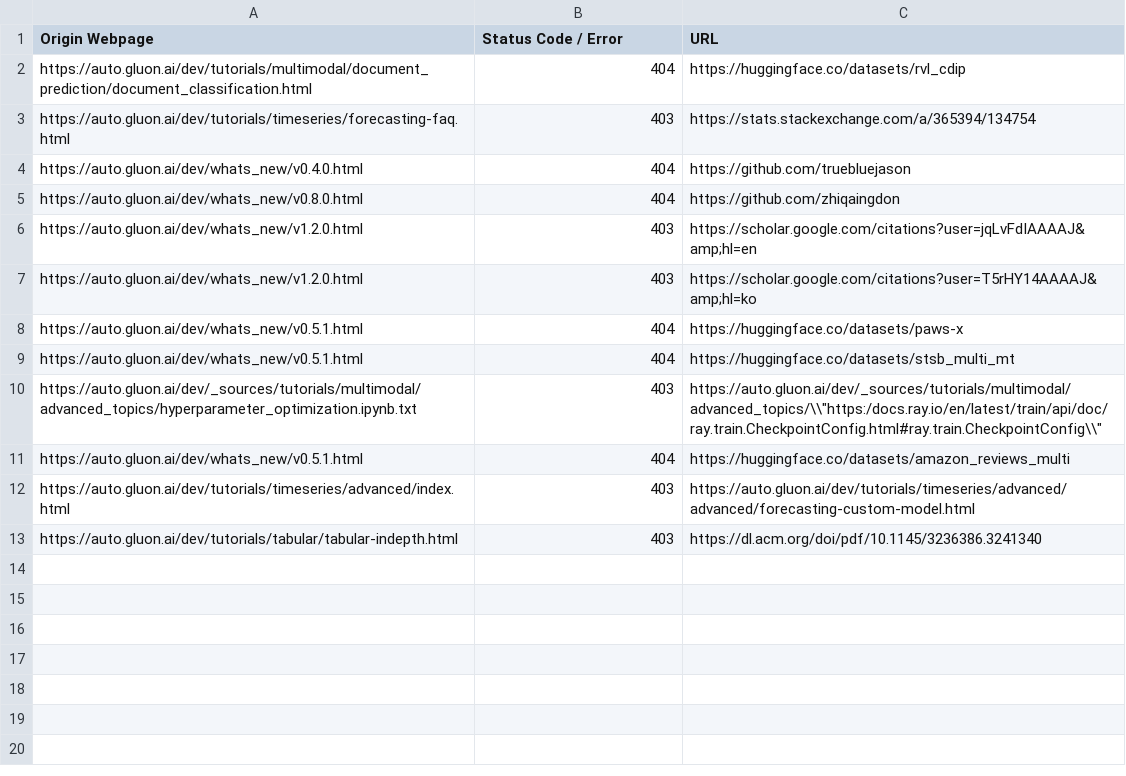
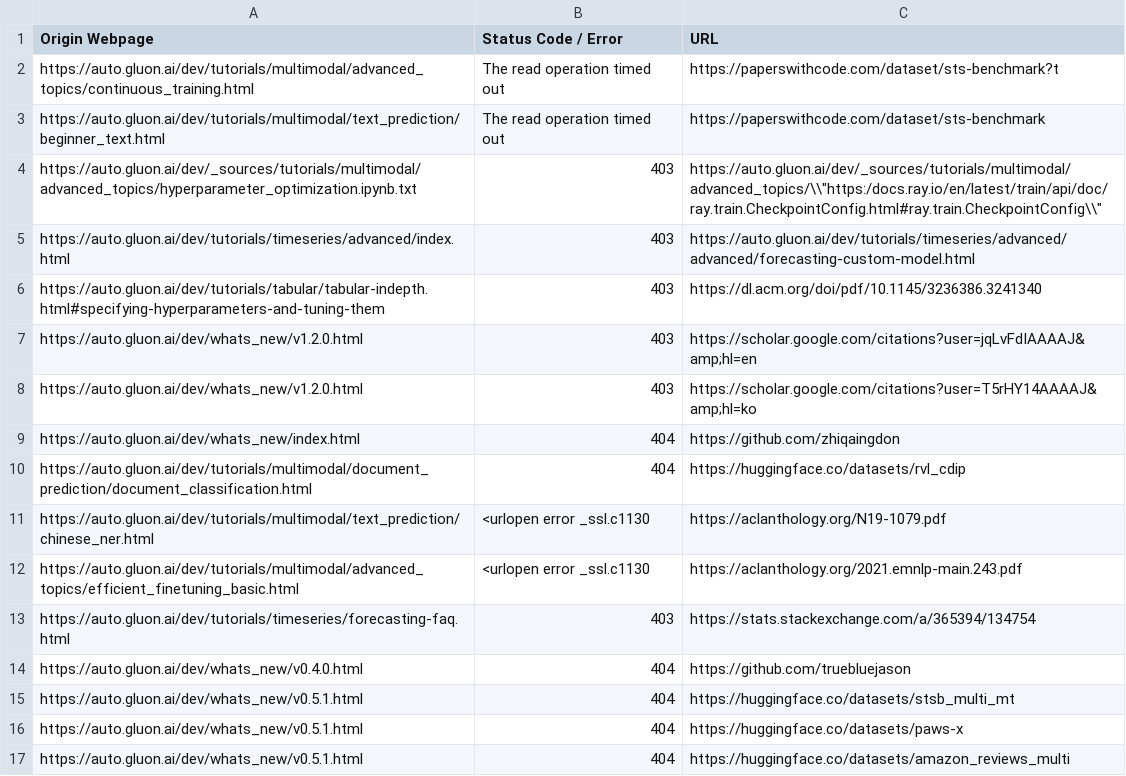
Before and after one commit to autogluon/autogluon-brokenlinks, a CSV file: Broken Links Dev.csv, drawn as a sheet.

```diff
--- a/Broken Links Dev.csv
+++ b/Broken Links Dev.csv
@@ -1,13 +1,17 @@
 Origin Webpage,Status Code / Error,URL
+https://auto.gluon.ai/dev/tutorials/multimodal/advanced_topics/continuous_training.html ,The read operation timed out,https://paperswithcode.com/dataset/sts-benchmark?t
+https://auto.gluon.ai/dev/tutorials/multimodal/text_prediction/beginner_text.html ,The read operation timed out,https://paperswithcode.com/dataset/sts-benchmark
+https://auto.gluon.ai/dev/_sources/tutorials/multimodal/advanced_topics/hyperparameter_optimization.ipynb.txt ,403,"https://auto.gluon.ai/dev/_sources/tutorials/multimodal/advanced_topics/\\""https:/docs.ray.io/en/latest/train/api/doc/ray.train.CheckpointConfig.html#ray.train.CheckpointConfig\\"""
+https://auto.gluon.ai/dev/tutorials/timeseries/advanced/index.html ,403,https://auto.gluon.ai/dev/tutorials/timeseries/advanced/advanced/forecasting-custom-model.html
+https://auto.gluon.ai/dev/tutorials/tabular/tabular-indepth.html#specifying-hyperparameters-and-tuning-them ,403,https://dl.acm.org/doi/pdf/10.1145/3236386.3241340
+https://auto.gluon.ai/dev/whats_new/v1.2.0.html ,403,https://scholar.google.com/citations?user=jqLvFdIAAAAJ&amp;hl=en
+https://auto.gluon.ai/dev/whats_new/v1.2.0.html ,403,https://scholar.google.com/citations?user=T5rHY14AAAAJ&amp;hl=ko
+https://auto.gluon.ai/dev/whats_new/index.html ,404,https://github.com/zhiqaingdon
 https://auto.gluon.ai/dev/tutorials/multimodal/document_prediction/document_classification.html ,404,https://huggingface.co/datasets/rvl_cdip
+https://auto.gluon.ai/dev/tutorials/multimodal/text_prediction/chinese_ner.html ,<urlopen error _ssl.c1130,https://aclanthology.org/N19-1079.pdf
+https://auto.gluon.ai/dev/tutorials/multimodal/advanced_topics/efficient_finetuning_basic.html ,<urlopen error _ssl.c1130,https://aclanthology.org/2021.emnlp-main.243.pdf
 https://auto.gluon.ai/dev/tutorials/timeseries/forecasting-faq.html ,403,https://stats.stackexchange.com/a/365394/134754
 https://auto.gluon.ai/dev/whats_new/v0.4.0.html ,404,https://github.com/truebluejason
-https://auto.gluon.ai/dev/whats_new/v0.8.0.html ,404,https://github.com/zhiqaingdon
-https://auto.gluon.ai/dev/whats_new/v1.2.0.html ,403,https://scholar.google.com/citations?user=jqLvFdIAAAAJ&amp;hl=en
-https://auto.gluon.ai/dev/whats_new/v1.2.0.html ,403,https://scholar.google.com/citations?user=T5rHY14AAAAJ&amp;hl=ko
+https://auto.gluon.ai/dev/whats_new/v0.5.1.html ,404,https://huggingface.co/datasets/stsb_multi_mt
 https://auto.gluon.ai/dev/whats_new/v0.5.1.html ,404,https://huggingface.co/datasets/paws-x
-https://auto.gluon.ai/dev/whats_new/v0.5.1.html ,404,https://huggingface.co/datasets/stsb_multi_mt
-https://auto.gluon.ai/dev/_sources/tutorials/multimodal/advanced_topics/hyperparameter_optimization.ipynb.txt ,403,"https://auto.gluon.ai/dev/_sources/tutorials/multimodal/advanced_topics/\\""https:/docs.ray.io/en/latest/train/api/doc/ray.train.CheckpointConfig.html#ray.train.CheckpointConfig\\"""
 https://auto.gluon.ai/dev/whats_new/v0.5.1.html ,404,https://huggingface.co/datasets/amazon_reviews_multi
-https://auto.gluon.ai/dev/tutorials/timeseries/advanced/index.html ,403,https://auto.gluon.ai/dev/tutorials/timeseries/advanced/advanced/forecasting-custom-model.html
-https://auto.gluon.ai/dev/tutorials/tabular/tabular-indepth.html ,403,https://dl.acm.org/doi/pdf/10.1145/3236386.3241340
```
Also changed, not shown: Broken Links Stable.csv.
